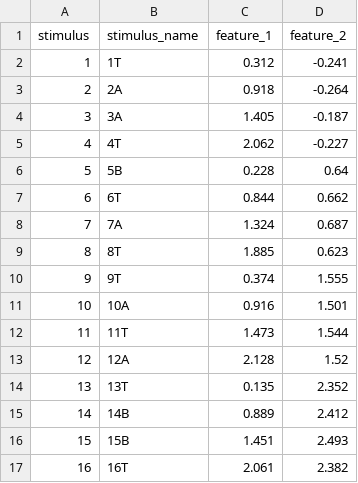
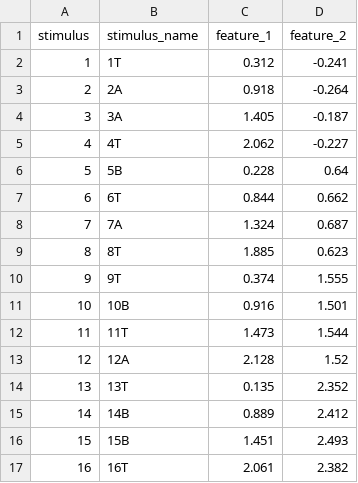
Before and after one commit to ManuelVU/categorization-with-chmm, a CSV file: data/stimulus-features/bartlema-Diagonal-features.csv, drawn as a sheet.

```diff
--- a/data/stimulus-features/bartlema-Diagonal-features.csv
+++ b/data/stimulus-features/bartlema-Diagonal-features.csv
@@ -10,3 +10,3 @@ stimulus,stimulus_name,feature_1,feature_2
 9,9T,0.374,1.555
-10,10A,0.916,1.501
+10,10B,0.916,1.501
 11,11T,1.473,1.544
```
Also changed, not shown: 49 other files.
